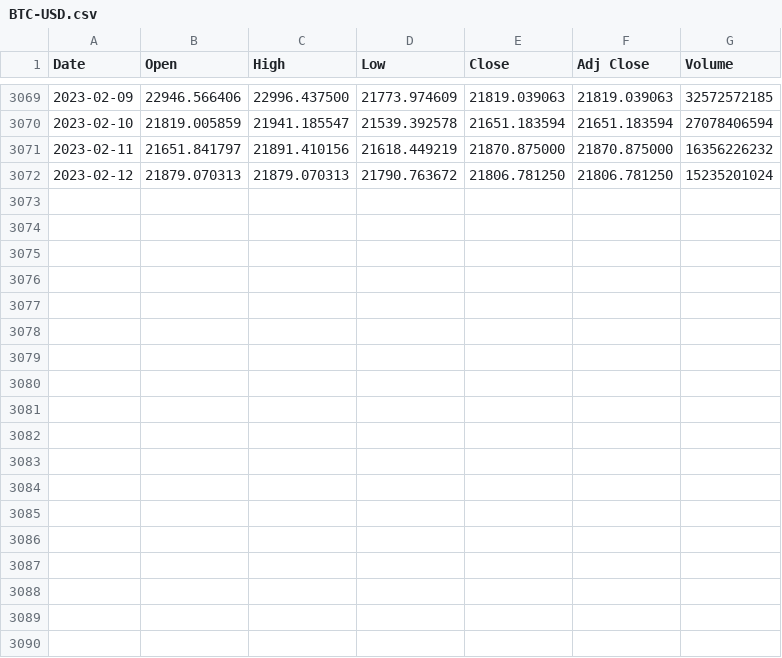
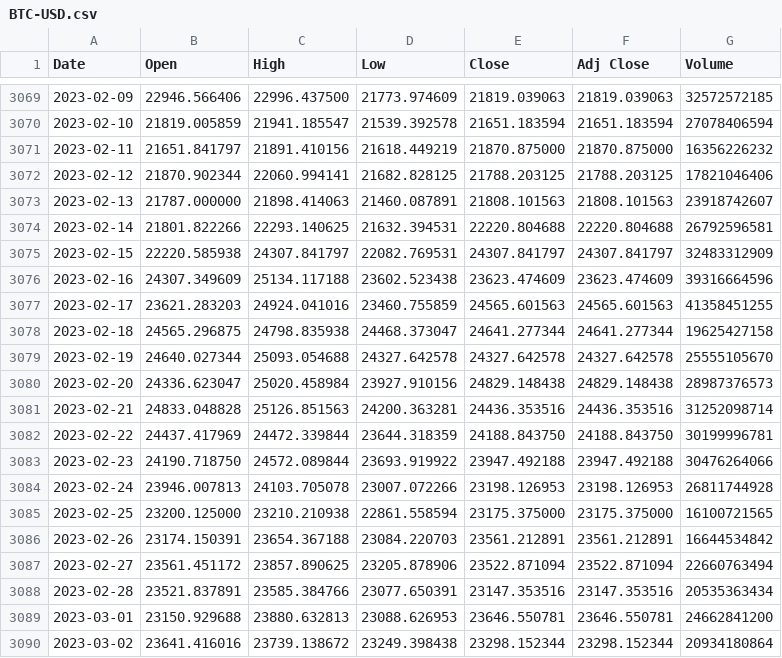
Before and after one commit to zentai/bayes_excersice, a CSV file: data/BTC-USD.csv, drawn as a sheet; only a part is shown, gaps mark what is left out.

Commit message:
data update

```diff
--- a/data/BTC-USD.csv
+++ b/data/BTC-USD.csv
@@ -3071,2 +3071,20 @@ Date,Open,High,Low,Close,Adj Close,Volume
 2023-02-11,21651.841797,21891.410156,21618.449219,21870.875000,21870.875000,16356226232
-2023-02-12,21879.070313,21879.070313,21790.763672,21806.781250,21806.781250,15235201024
+2023-02-12,21870.902344,22060.994141,21682.828125,21788.203125,21788.203125,17821046406
+2023-02-13,21787.000000,21898.414063,21460.087891,21808.101563,21808.101563,23918742607
+2023-02-14,21801.822266,22293.140625,21632.394531,22220.804688,22220.804688,26792596581
+2023-02-15,22220.585938,24307.841797,22082.769531,24307.841797,24307.841797,32483312909
+2023-02-16,24307.349609,25134.117188,23602.523438,23623.474609,23623.474609,39316664596
+2023-02-17,23621.283203,24924.041016,23460.755859,24565.601563,24565.601563,41358451255
+2023-02-18,24565.296875,24798.835938,24468.373047,24641.277344,24641.277344,19625427158
+2023-02-19,24640.027344,25093.054688,24327.642578,24327.642578,24327.642578,25555105670
+2023-02-20,24336.623047,25020.458984,23927.910156,24829.148438,24829.148438,28987376573
+2023-02-21,24833.048828,25126.851563,24200.363281,24436.353516,24436.353516,31252098714
+2023-02-22,24437.417969,24472.339844,23644.318359,24188.843750,24188.843750,30199996781
+2023-02-23,24190.718750,24572.089844,23693.919922,23947.492188,23947.492188,30476264066
+2023-02-24,23946.007813,24103.705078,23007.072266,23198.126953,23198.126953,26811744928
+2023-02-25,23200.125000,23210.210938,22861.558594,23175.375000,23175.375000,16100721565
+2023-02-26,23174.150391,23654.367188,23084.220703,23561.212891,23561.212891,16644534842
+2023-02-27,23561.451172,23857.890625,23205.878906,23522.871094,23522.871094,22660763494
+2023-02-28,23521.837891,23585.384766,23077.650391,23147.353516,23147.353516,20535363434
+2023-03-01,23150.929688,23880.632813,23088.626953,23646.550781,23646.550781,24662841200
+2023-03-02,23641.416016,23739.138672,23249.398438,23298.152344,23298.152344,20934180864
```
